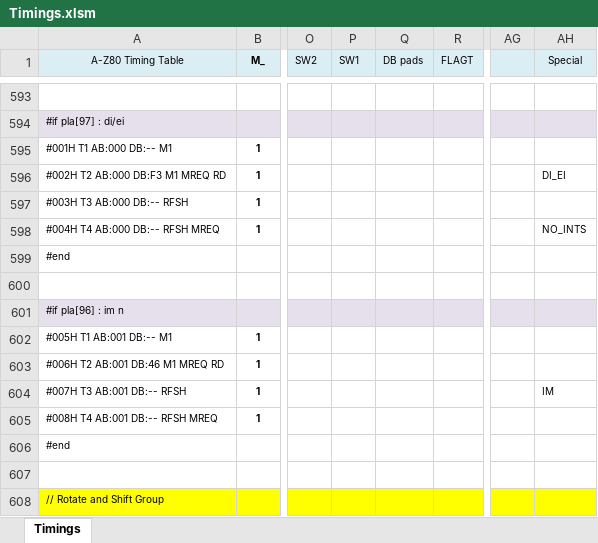
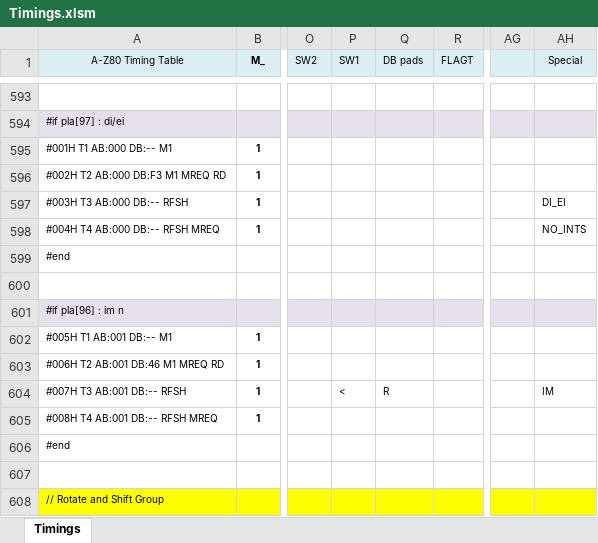
Before and after one commit to gdevic/A-Z80, an Excel workbook: cpu/control/Timings.xlsm, sheet Timings, drawn as a sheet; only a part is shown, gaps mark what is left out; values as stored, in another font and other column widths than the file's, no borders; conditional formats not drawn; the diff names each change by its address in the sheet, - before the commit and + after, or states it on an @@ line.

Commit message:
z80: Removed reset (use nreset); other fixes
- Fixed interrupts schematics and timing for DI/EI

```diff
--- a/cpu/control/Timings.xlsm (sheet Timings)
+++ b/cpu/control/Timings.xlsm (sheet Timings)
-AH596 (Special): DI_EI
+AH596 (Special): (empty)
-AH597 (Special): (empty)
+AH597 (Special): DI_EI
-P604 (SW1): (empty)
+P604 (SW1): <
-Q604 (DB pads): (empty)
+Q604 (DB pads): R
```
Also changed, not shown: 11 other files.
